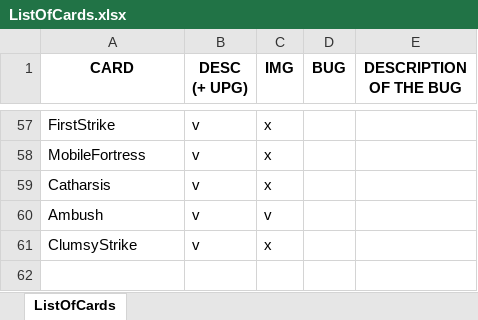
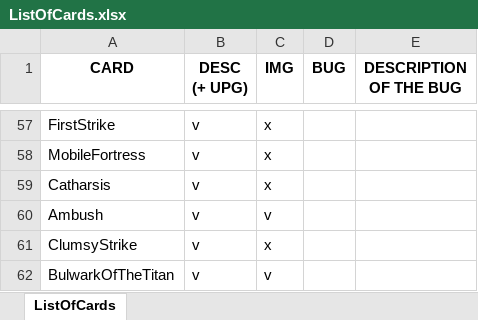
Before and after one commit to MasterMurky/BloodElfModForSlayTheSpire, an Excel workbook: ListOfCards.xlsx, sheet ListOfCards, drawn as a sheet; only a part is shown, gaps mark what is left out; values as stored, in another font and other column widths than the file's, no borders; conditional formats and table styles not drawn; the diff names each change by its address in the sheet, - before the commit and + after, or states it on an @@ line.

Commit message:
Add BulwarkOfTheTitan, RejuvenatingBreath WIP and MobileFortress and FirstStrike images

```diff
--- a/ListOfCards.xlsx (sheet ListOfCards)
+++ b/ListOfCards.xlsx (sheet ListOfCards)
+row 62: BulwarkOfTheTitan | v | v
```
Also changed, not shown: 12 other files.
